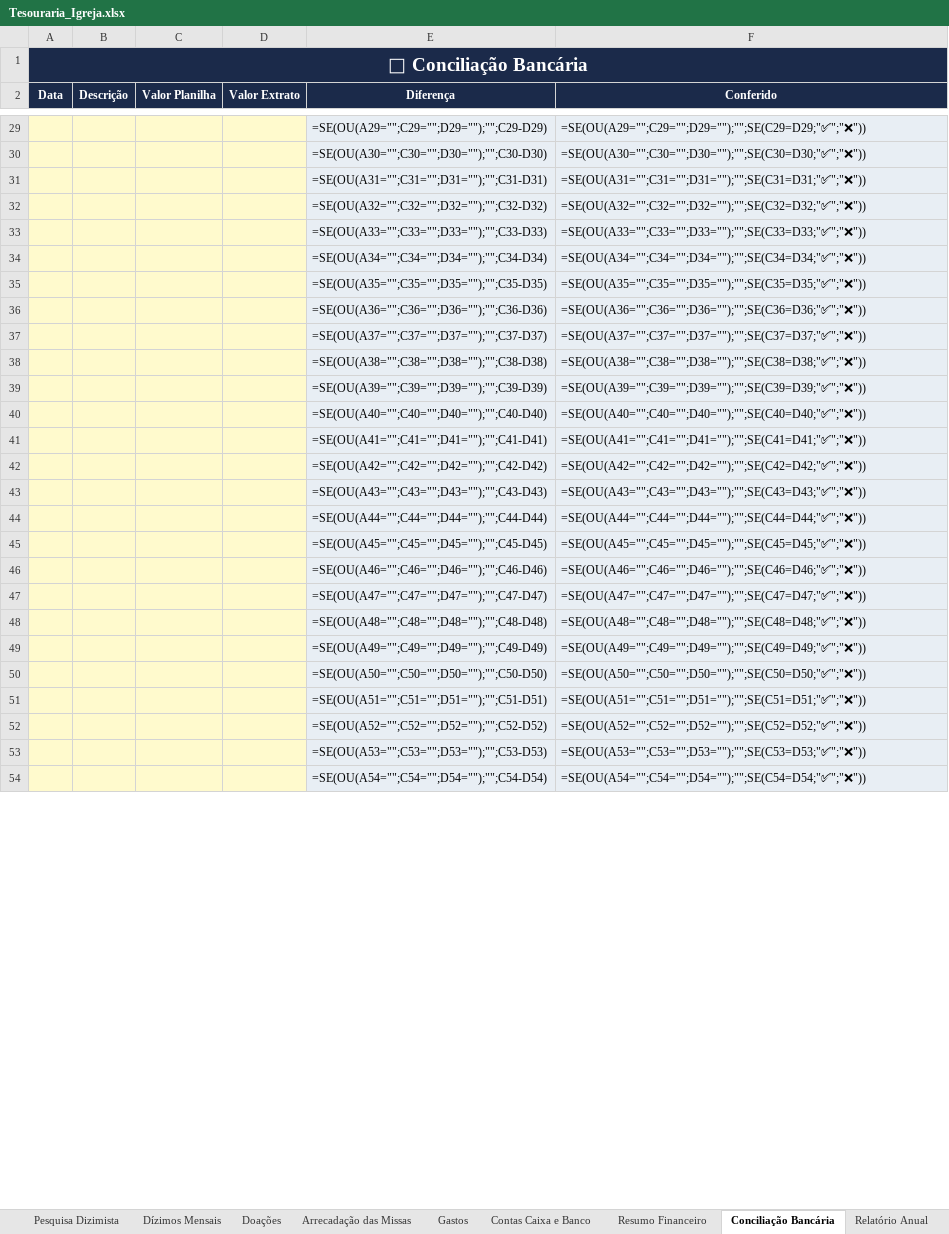
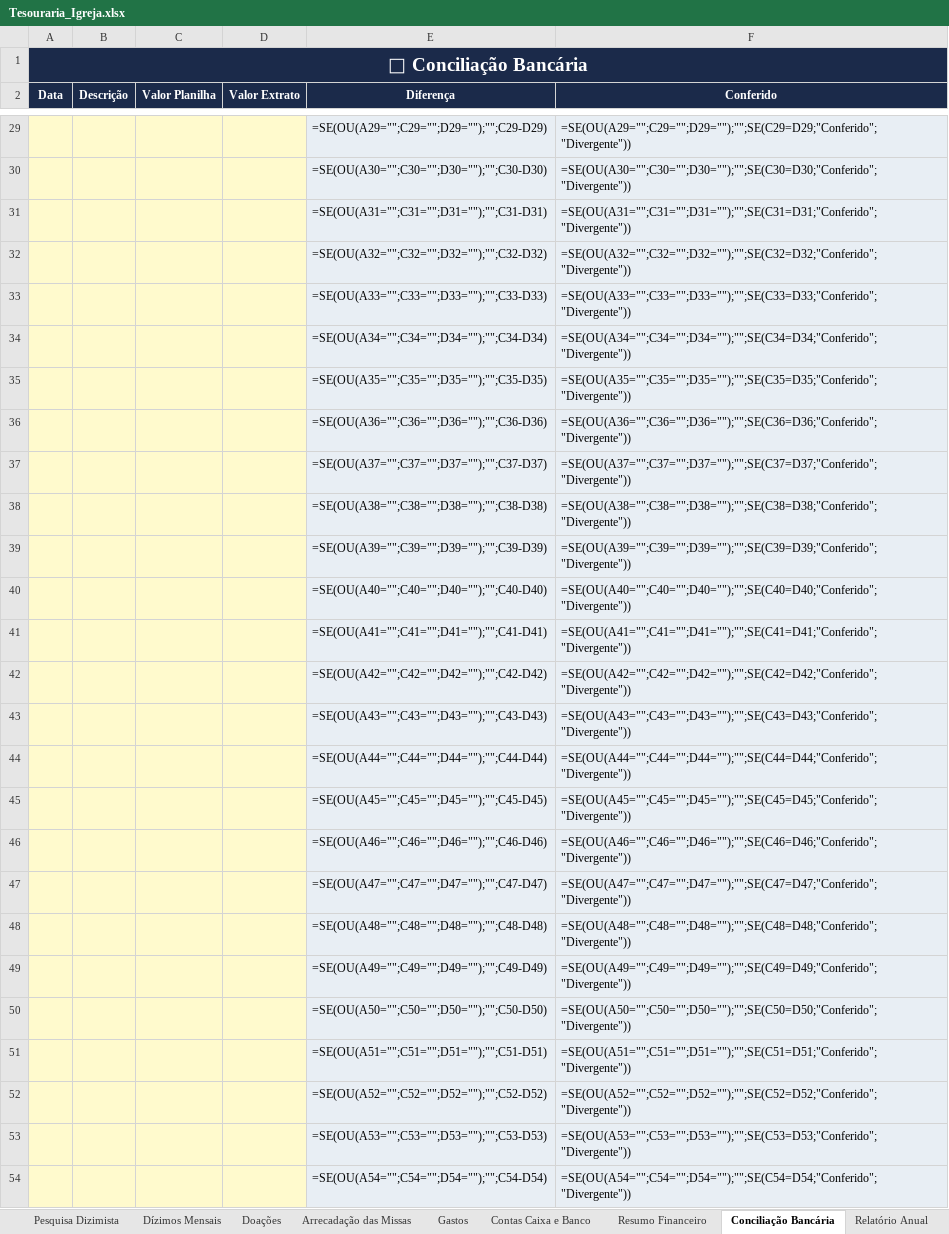
Before and after one commit to illipronti1990/Renan_Illipronti_Profile, an Excel workbook: planilha-tesouraria/Tesouraria_Igreja.xlsx, sheet Conciliação Bancária, drawn as a sheet; only a part is shown, gaps mark what is left out; values as stored, in another font and other column widths than the file's, no borders; formulas without a stored value are shown as written; conditional formats not drawn; the diff covers the shown part only; the diff names each change by its address in the sheet, - before the commit and + after, or states it on an @@ line.

```diff
--- a/planilha-tesouraria/Tesouraria_Igreja.xlsx (sheet Conciliação Bancária)
+++ b/planilha-tesouraria/Tesouraria_Igreja.xlsx (sheet Conciliação Bancária)
-F29 (Conferido): =SE(OU(A29="";C29="";D29="");"";SE(C29=D29;"✅";"❌"))
+F29 (Conferido): =SE(OU(A29="";C29="";D29="");"";SE(C29=D29;"Conferido";"Divergente"))
-F30 (Conferido): =SE(OU(A30="";C30="";D30="");"";SE(C30=D30;"✅";"❌"))
+F30 (Conferido): =SE(OU(A30="";C30="";D30="");"";SE(C30=D30;"Conferido";"Divergente"))
-F31 (Conferido): =SE(OU(A31="";C31="";D31="");"";SE(C31=D31;"✅";"❌"))
+F31 (Conferido): =SE(OU(A31="";C31="";D31="");"";SE(C31=D31;"Conferido";"Divergente"))
-F32 (Conferido): =SE(OU(A32="";C32="";D32="");"";SE(C32=D32;"✅";"❌"))
+F32 (Conferido): =SE(OU(A32="";C32="";D32="");"";SE(C32=D32;"Conferido";"Divergente"))
-F33 (Conferido): =SE(OU(A33="";C33="";D33="");"";SE(C33=D33;"✅";"❌"))
+F33 (Conferido): =SE(OU(A33="";C33="";D33="");"";SE(C33=D33;"Conferido";"Divergente"))
-F34 (Conferido): =SE(OU(A34="";C34="";D34="");"";SE(C34=D34;"✅";"❌"))
+F34 (Conferido): =SE(OU(A34="";C34="";D34="");"";SE(C34=D34;"Conferido";"Divergente"))
-F35 (Conferido): =SE(OU(A35="";C35="";D35="");"";SE(C35=D35;"✅";"❌"))
+F35 (Conferido): =SE(OU(A35="";C35="";D35="");"";SE(C35=D35;"Conferido";"Divergente"))
-F36 (Conferido): =SE(OU(A36="";C36="";D36="");"";SE(C36=D36;"✅";"❌"))
+F36 (Conferido): =SE(OU(A36="";C36="";D36="");"";SE(C36=D36;"Conferido";"Divergente"))
-F37 (Conferido): =SE(OU(A37="";C37="";D37="");"";SE(C37=D37;"✅";"❌"))
+F37 (Conferido): =SE(OU(A37="";C37="";D37="");"";SE(C37=D37;"Conferido";"Divergente"))
-F38 (Conferido): =SE(OU(A38="";C38="";D38="");"";SE(C38=D38;"✅";"❌"))
+F38 (Conferido): =SE(OU(A38="";C38="";D38="");"";SE(C38=D38;"Conferido";"Divergente"))
-F39 (Conferido): =SE(OU(A39="";C39="";D39="");"";SE(C39=D39;"✅";"❌"))
+F39 (Conferido): =SE(OU(A39="";C39="";D39="");"";SE(C39=D39;"Conferido";"Divergente"))
-F40 (Conferido): =SE(OU(A40="";C40="";D40="");"";SE(C40=D40;"✅";"❌"))
+F40 (Conferido): =SE(OU(A40="";C40="";D40="");"";SE(C40=D40;"Conferido";"Divergente"))
-F41 (Conferido): =SE(OU(A41="";C41="";D41="");"";SE(C41=D41;"✅";"❌"))
+F41 (Conferido): =SE(OU(A41="";C41="";D41="");"";SE(C41=D41;"Conferido";"Divergente"))
-F42 (Conferido): =SE(OU(A42="";C42="";D42="");"";SE(C42=D42;"✅";"❌"))
+F42 (Conferido): =SE(OU(A42="";C42="";D42="");"";SE(C42=D42;"Conferido";"Divergente"))
-F43 (Conferido): =SE(OU(A43="";C43="";D43="");"";SE(C43=D43;"✅";"❌"))
+F43 (Conferido): =SE(OU(A43="";C43="";D43="");"";SE(C43=D43;"Conferido";"Divergente"))
-F44 (Conferido): =SE(OU(A44="";C44="";D44="");"";SE(C44=D44;"✅";"❌"))
+F44 (Conferido): =SE(OU(A44="";C44="";D44="");"";SE(C44=D44;"Conferido";"Divergente"))
-F45 (Conferido): =SE(OU(A45="";C45="";D45="");"";SE(C45=D45;"✅";"❌"))
+F45 (Conferido): =SE(OU(A45="";C45="";D45="");"";SE(C45=D45;"Conferido";"Divergente"))
-F46 (Conferido): =SE(OU(A46="";C46="";D46="");"";SE(C46=D46;"✅";"❌"))
+F46 (Conferido): =SE(OU(A46="";C46="";D46="");"";SE(C46=D46;"Conferido";"Divergente"))
-F47 (Conferido): =SE(OU(A47="";C47="";D47="");"";SE(C47=D47;"✅";"❌"))
+F47 (Conferido): =SE(OU(A47="";C47="";D47="");"";SE(C47=D47;"Conferido";"Divergente"))
-F48 (Conferido): =SE(OU(A48="";C48="";D48="");"";SE(C48=D48;"✅";"❌"))
+F48 (Conferido): =SE(OU(A48="";C48="";D48="");"";SE(C48=D48;"Conferido";"Divergente"))
-F49 (Conferido): =SE(OU(A49="";C49="";D49="");"";SE(C49=D49;"✅";"❌"))
+F49 (Conferido): =SE(OU(A49="";C49="";D49="");"";SE(C49=D49;"Conferido";"Divergente"))
-F50 (Conferido): =SE(OU(A50="";C50="";D50="");"";SE(C50=D50;"✅";"❌"))
+F50 (Conferido): =SE(OU(A50="";C50="";D50="");"";SE(C50=D50;"Conferido";"Divergente"))
-F51 (Conferido): =SE(OU(A51="";C51="";D51="");"";SE(C51=D51;"✅";"❌"))
+F51 (Conferido): =SE(OU(A51="";C51="";D51="");"";SE(C51=D51;"Conferido";"Divergente"))
-F52 (Conferido): =SE(OU(A52="";C52="";D52="");"";SE(C52=D52;"✅";"❌"))
+F52 (Conferido): =SE(OU(A52="";C52="";D52="");"";SE(C52=D52;"Conferido";"Divergente"))
-F53 (Conferido): =SE(OU(A53="";C53="";D53="");"";SE(C53=D53;"✅";"❌"))
+F53 (Conferido): =SE(OU(A53="";C53="";D53="");"";SE(C53=D53;"Conferido";"Divergente"))
-F54 (Conferido): =SE(OU(A54="";C54="";D54="");"";SE(C54=D54;"✅";"❌"))
+F54 (Conferido): =SE(OU(A54="";C54="";D54="");"";SE(C54=D54;"Conferido";"Divergente"))
```
Also changed, not shown: 474 edited cells elsewhere in this sheet, sheet Dashboard, sheet Pesquisa Dizimista, hidden cells, charts or pictures, 1 other file.
